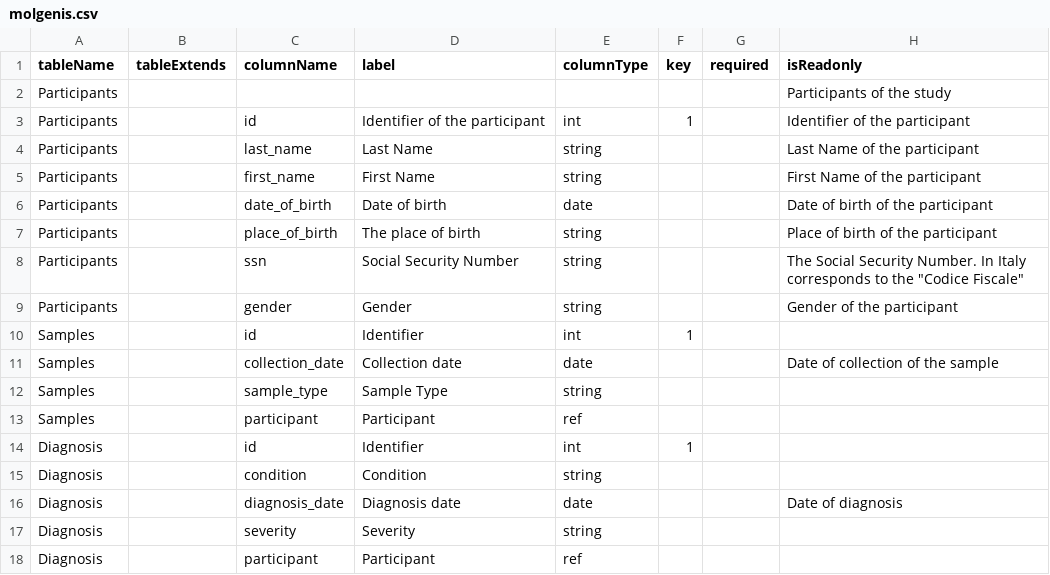
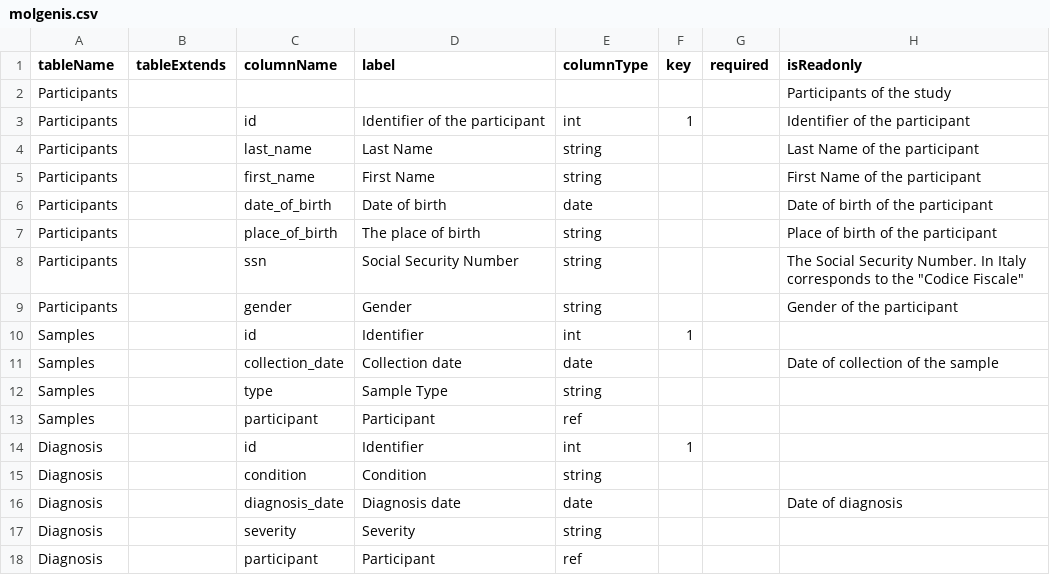
Before and after one commit to crs4/bbmri-it-school-tutorials, a CSV file: tutorial-data-management/04-Molgenis-EMX2/data/molgenis.csv, drawn as a sheet; only a part is shown; the diff names each change by its address in the sheet, - before the commit and + after, or states it on an @@ line.

```diff
--- a/tutorial-data-management/04-Molgenis-EMX2/data/molgenis.csv
+++ b/tutorial-data-management/04-Molgenis-EMX2/data/molgenis.csv
-C12 (columnName): sample_type
+C12 (columnName): type
```
Also changed, not shown: 1 other file.
